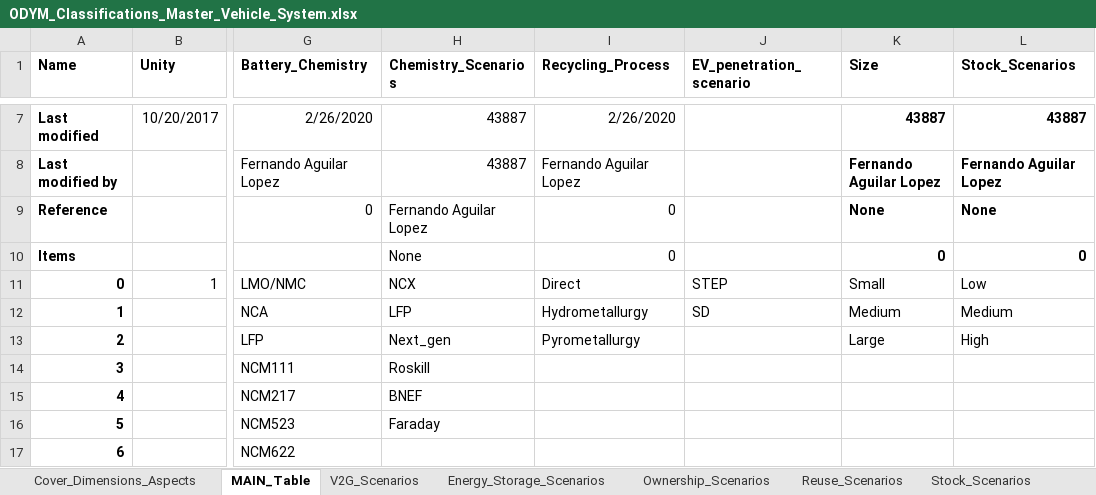
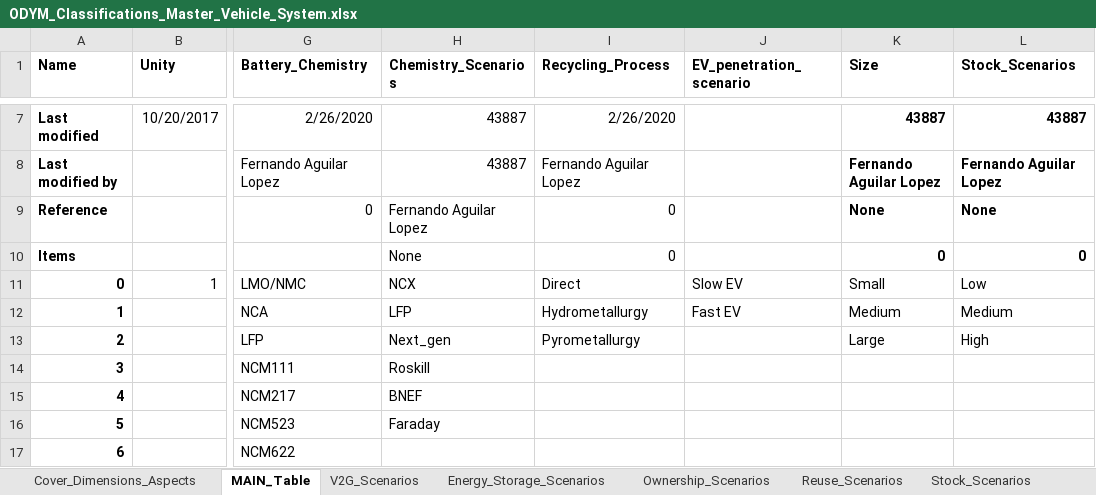
Before and after one commit to fernaag/V2G_in_EU, an Excel workbook: docs/Files/ODYM_Classifications_Master_Vehicle_System.xlsx, sheet MAIN_Table, drawn as a sheet; only a part is shown, gaps mark what is left out; values as stored, in another font and other column widths than the file's, no borders; the diff names each change by its address in the sheet, - before the commit and + after, or states it on an @@ line.

```diff
--- a/docs/Files/ODYM_Classifications_Master_Vehicle_System.xlsx (sheet MAIN_Table)
+++ b/docs/Files/ODYM_Classifications_Master_Vehicle_System.xlsx (sheet MAIN_Table)
-J11 (EV_penetration_scenario): STEP
+J11 (EV_penetration_scenario): Slow EV
-J12 (EV_penetration_scenario): SD
+J12 (EV_penetration_scenario): Fast EV
```
Also changed, not shown: results/Manuscript/material_use.xlsx, results/Manuscript/sanity_check.xlsx, 10 other files.
